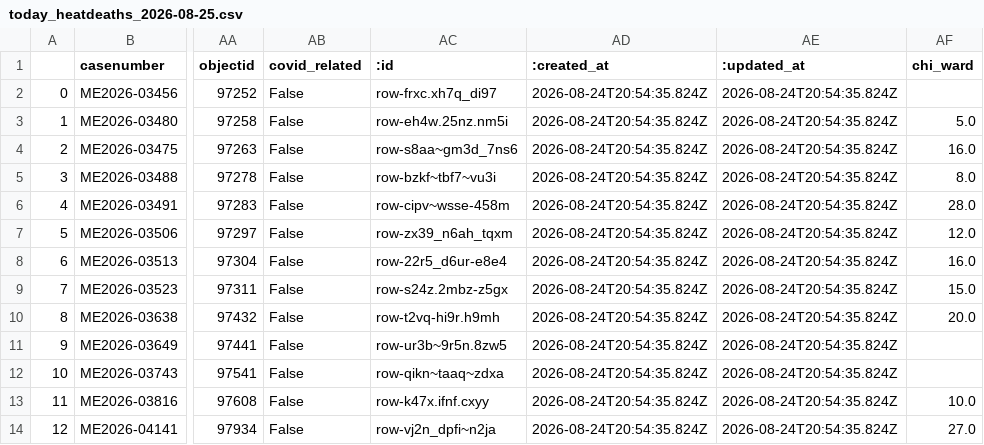
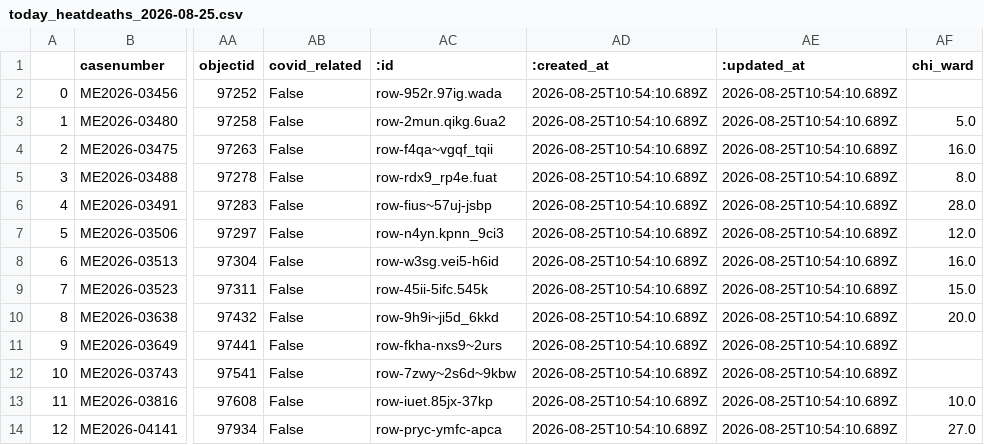
Before and after one commit to cam-rodriguez/cpm_heatbot, a CSV file: data/archive/today_heatdeaths_2026-08-25.csv, drawn as a sheet; only a part is shown, gaps mark what is left out; the diff names each change by its address in the sheet, - before the commit and + after, or states it on an @@ line.

```diff
--- a/data/archive/today_heatdeaths_2026-08-25.csv
+++ b/data/archive/today_heatdeaths_2026-08-25.csv
-AC2 (:id): row-frxc.xh7q_di97
+AC2 (:id): row-952r.97ig.wada
-AD2:AD14 (:created_at): 2026-08-24T20:54:35.824Z
+AD2:AD14 (:created_at): 2026-08-25T10:54:10.689Z
-AE2:AE14 (:updated_at): 2026-08-24T20:54:35.824Z
+AE2:AE14 (:updated_at): 2026-08-25T10:54:10.689Z
-AC3 (:id): row-eh4w.25nz.nm5i
+AC3 (:id): row-2mun.qikg.6ua2
-AC4 (:id): row-s8aa~gm3d_7ns6
+AC4 (:id): row-f4qa~vgqf_tqii
-AC5 (:id): row-bzkf~tbf7~vu3i
+AC5 (:id): row-rdx9_rp4e.fuat
-AC6 (:id): row-cipv~wsse-458m
+AC6 (:id): row-fius~57uj-jsbp
-AC7 (:id): row-zx39_n6ah_tqxm
+AC7 (:id): row-n4yn.kpnn_9ci3
-AC8 (:id): row-22r5_d6ur-e8e4
+AC8 (:id): row-w3sg.vei5-h6id
-AC9 (:id): row-s24z.2mbz-z5gx
+AC9 (:id): row-45ii-5ifc.545k
-AC10 (:id): row-t2vq-hi9r.h9mh
+AC10 (:id): row-9h9i~ji5d_6kkd
-AC11 (:id): row-ur3b~9r5n.8zw5
+AC11 (:id): row-fkha-nxs9~2urs
-AC12 (:id): row-qikn~taaq~zdxa
+AC12 (:id): row-7zwy~2s6d~9kbw
-AC13 (:id): row-k47x.ifnf.cxyy
+AC13 (:id): row-iuet.85jx-37kp
-AC14 (:id): row-vj2n_dpfi~n2ja
+AC14 (:id): row-pryc-ymfc-apca
```
Also changed, not shown: data/all_heatdeaths.csv, data/archive/lastversion.csv.
